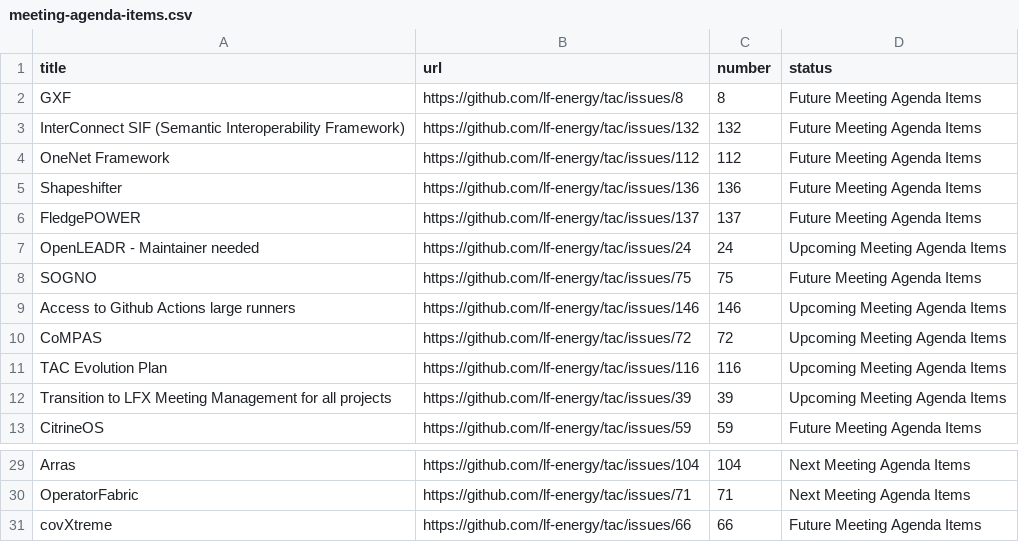
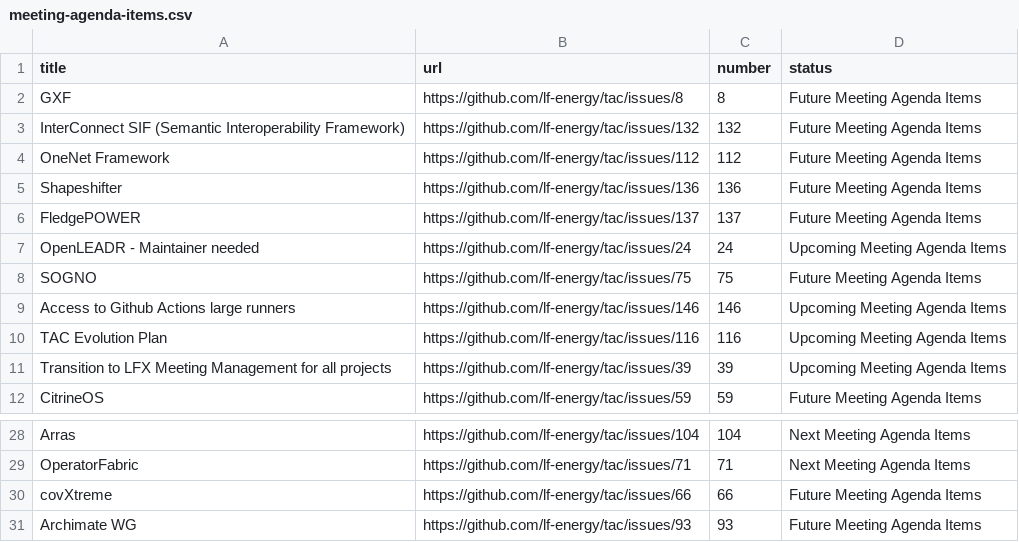
Before and after one commit to lf-energy/tac, a CSV file: _data/meeting-agenda-items.csv, drawn as a sheet; only a part is shown, gaps mark what is left out.

```diff
--- a/_data/meeting-agenda-items.csv
+++ b/_data/meeting-agenda-items.csv
@@ -9,3 +9,2 @@ SOGNO,https://github.com/lf-energy/tac/issues/75,75,Future Meeting Agenda Items
 Access to Github Actions large runners,https://github.com/lf-energy/tac/issues/146,146,Upcoming Meeting Agenda Items
-CoMPAS ,https://github.com/lf-energy/tac/issues/72,72,Upcoming Meeting Agenda Items
 TAC Evolution Plan,https://github.com/lf-energy/tac/issues/116,116,Upcoming Meeting Agenda Items
@@ -31 +30,2 @@ OperatorFabric,https://github.com/lf-energy/tac/issues/71,71,Next Meeting Agenda
 covXtreme,https://github.com/lf-energy/tac/issues/66,66,Future Meeting Agenda Items
+Archimate WG,https://github.com/lf-energy/tac/issues/93,93,Future Meeting Agenda Items
```
